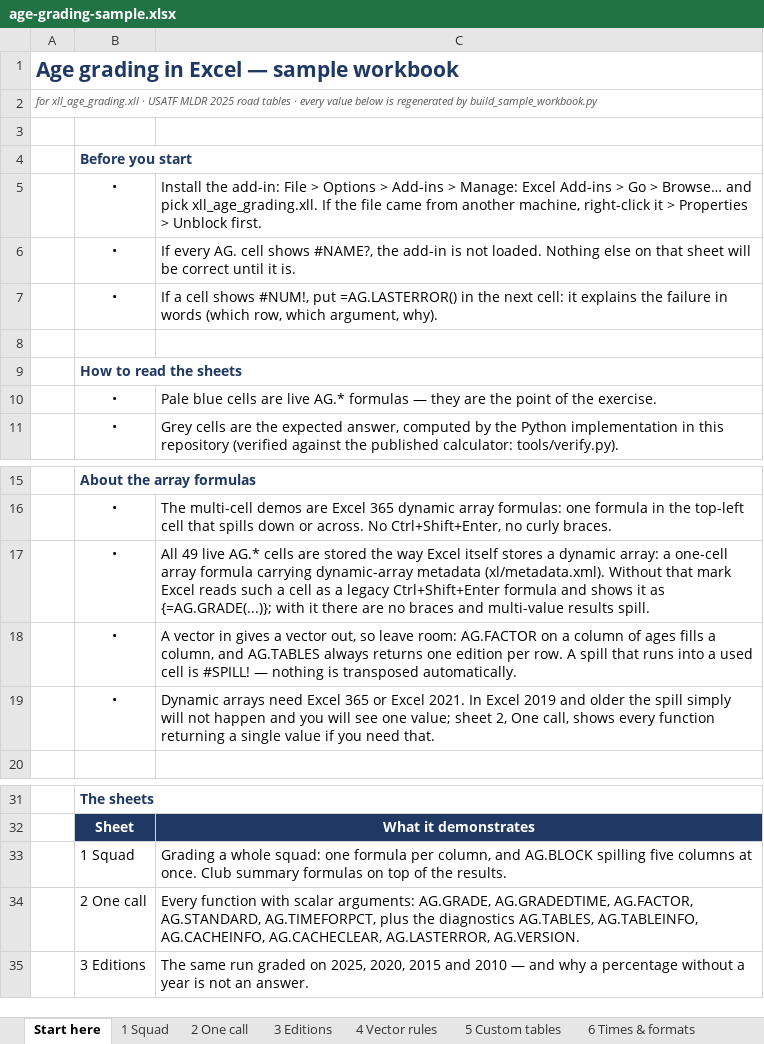
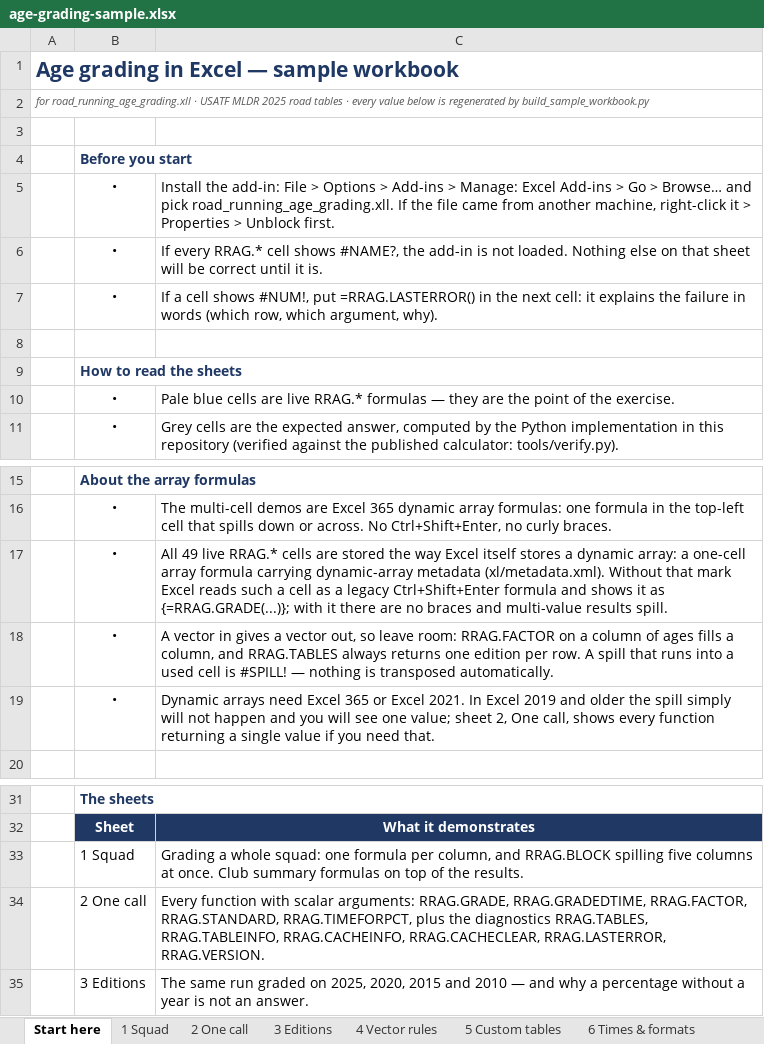
Before and after one commit to igitur/road-running-age-grading, an Excel workbook: xll/examples/age-grading-sample.xlsx, sheet Start here, drawn as a sheet; only a part is shown, gaps mark what is left out; values as stored, in another font and other column widths than the file's, no borders; the diff names each change by its address in the sheet, - before the commit and + after, or states it on an @@ line.

Commit message:
Rename the add-in to Road Running Age Grading, with an RRAG prefix
    xll_age_grading.xll        -> road_running_age_grading.xll
    =AG.GRADE(...)             -> =RRAG.GRADE(...)   (all twelve functions)
    category "Age grading"     -> "Road Running"

The internal plumbing follows the file so the source does not lie about what it
builds: the glue is src/road_running_age_grading.cpp, the linker script is
road_running_age_grading.def, LIBRARY and every exported symbol are xll_rrag_*
(the library strips the leading underscore of "_xll_rrag_grade" when it registers),
and the native test binary is road_running_age_grading_test.

Everything that mentions the old names moved with it: both READMEs, the five
pages under xll/docs, docs/10-excel-addin.md, the sample-workbook builder and the
generated workbook (77 formula and label sites), and the age-grading skill.

Verified after a clean rebuild: 612 native checks, every .def symbol present in
the PE export table, imports still system DLLs only, `strings` shows the twelve
RRAG.* names and "Road Running", the workbook audit passes with 54 marked array
cells, and 23 oracle-checked values still agree with the published calculator.

```diff
--- a/xll/examples/age-grading-sample.xlsx (sheet Start here)
+++ b/xll/examples/age-grading-sample.xlsx (sheet Start here)
-A2: for xll_age_grading.xll · USATF…
+A2: for road_running_age_grading.xll · USATF…
-C5: …and pick xll_age_grading.xll. If the…
+C5: …and pick road_running_age_grading.xll. If the…
-C6: If every AG. cell shows…
+C6: If every RRAG.* cell shows…
-C7: …#NUM!, put =AG.LASTERROR() in the…
+C7: …#NUM!, put =RRAG.LASTERROR() in the…
-C10: …are live AG.* formulas —…
+C10: …are live RRAG.* formulas —…
-C17: …49 live AG.* cells are stored the way Excel itself stores a dynamic array: a one-cell array formula carrying dynamic-array metadata (xl/metadata.xml). Without that mark Excel reads such a cell as a legacy Ctrl+Shift+Enter formula and shows it as {=AG.GRADE(...)}; with it…
+C17: …49 live RRAG.* cells are stored the way Excel itself stores a dynamic array: a one-cell array formula carrying dynamic-array metadata (xl/metadata.xml). Without that mark Excel reads such a cell as a legacy Ctrl+Shift+Enter formula and shows it as {=RRAG.GRADE(...)}; with it…
-C18: …leave room: AG.FACTOR on a column of ages fills a column, and AG.TABLES always returns…
+C18: …leave room: RRAG.FACTOR on a column of ages fills a column, and RRAG.TABLES always returns…
-C33: …column, and AG.BLOCK spilling five…
+C33: …column, and RRAG.BLOCK spilling five…
-C34: …scalar arguments: AG.GRADE, AG.GRADEDTIME, AG.FACTOR, AG.STANDARD, AG.TIMEFORPCT, plus the diagnostics AG.TABLES, AG.TABLEINFO, AG.CACHEINFO, AG.CACHECLEAR, AG.LASTERROR, AG.VERSION.
+C34: …scalar arguments: RRAG.GRADE, RRAG.GRADEDTIME, RRAG.FACTOR, RRAG.STANDARD, RRAG.TIMEFORPCT, plus the diagnostics RRAG.TABLES, RRAG.TABLEINFO, RRAG.CACHEINFO, RRAG.CACHECLEAR, RRAG.LASTERROR, RRAG.VERSION.
```
Also changed, not shown: sheet 2 One call, sheet 4 Vector rules, sheet 1 Squad, sheet 6 Times & formats, sheet 3 Editions, sheet 5 Custom tables, 1 more sheet, 14 other files.
